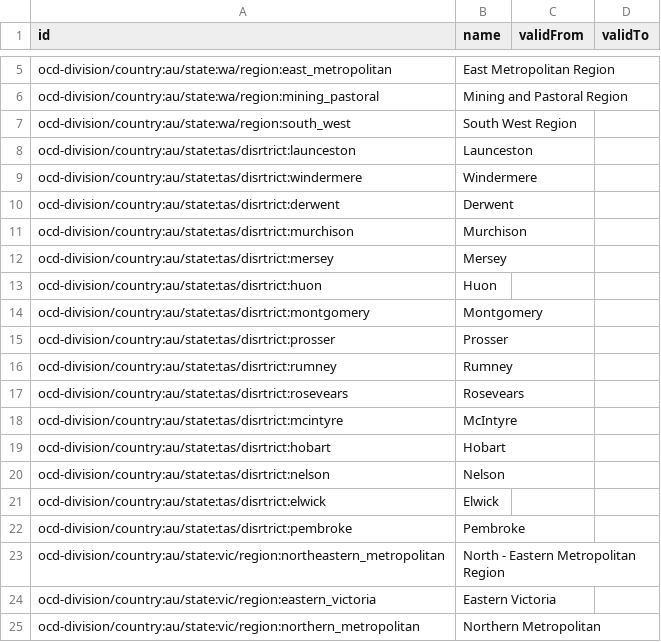
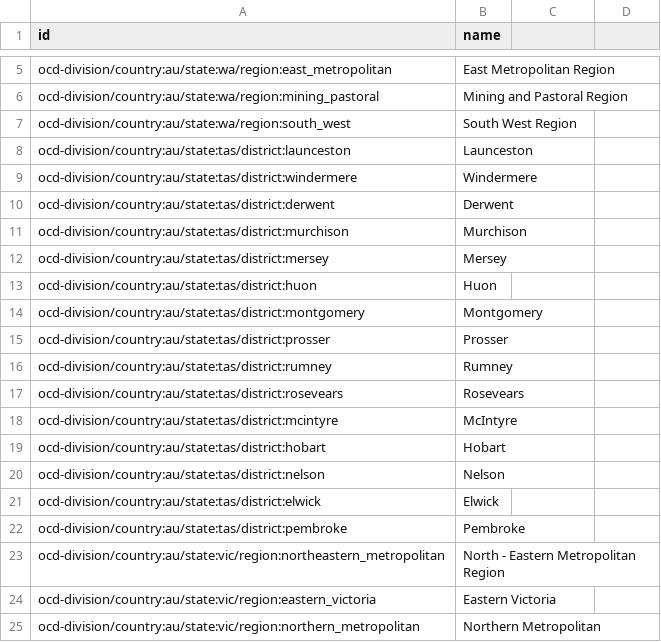
Before and after one commit to demoazuresolutions/ocd-division-ids, a CSV file: identifiers/country-au/councils.csv, drawn as a sheet; only a part is shown, gaps mark what is left out; the diff names each change by its address in the sheet, - before the commit and + after, or states it on an @@ line.

Commit message:
Update councils.csv

```diff
--- a/identifiers/country-au/councils.csv
+++ b/identifiers/country-au/councils.csv
-C1: validFrom
+C1: (empty)
-D1: validTo
+D1: (empty)
-A8 (id): ocd-division/country:au/state:tas/disrtrict:launceston
+A8 (id): ocd-division/country:au/state:tas/district:launceston
-A9 (id): ocd-division/country:au/state:tas/disrtrict:windermere
+A9 (id): ocd-division/country:au/state:tas/district:windermere
-A10 (id): ocd-division/country:au/state:tas/disrtrict:derwent
+A10 (id): ocd-division/country:au/state:tas/district:derwent
-A11 (id): ocd-division/country:au/state:tas/disrtrict:murchison
+A11 (id): ocd-division/country:au/state:tas/district:murchison
-A12 (id): ocd-division/country:au/state:tas/disrtrict:mersey
+A12 (id): ocd-division/country:au/state:tas/district:mersey
-A13 (id): ocd-division/country:au/state:tas/disrtrict:huon
+A13 (id): ocd-division/country:au/state:tas/district:huon
-A14 (id): ocd-division/country:au/state:tas/disrtrict:montgomery
+A14 (id): ocd-division/country:au/state:tas/district:montgomery
-A15 (id): ocd-division/country:au/state:tas/disrtrict:prosser
+A15 (id): ocd-division/country:au/state:tas/district:prosser
-A16 (id): ocd-division/country:au/state:tas/disrtrict:rumney
+A16 (id): ocd-division/country:au/state:tas/district:rumney
-A17 (id): ocd-division/country:au/state:tas/disrtrict:rosevears
+A17 (id): ocd-division/country:au/state:tas/district:rosevears
-A18 (id): ocd-division/country:au/state:tas/disrtrict:mcintyre
+A18 (id): ocd-division/country:au/state:tas/district:mcintyre
-A19 (id): ocd-division/country:au/state:tas/disrtrict:hobart
+A19 (id): ocd-division/country:au/state:tas/district:hobart
-A20 (id): ocd-division/country:au/state:tas/disrtrict:nelson
+A20 (id): ocd-division/country:au/state:tas/district:nelson
-A21 (id): ocd-division/country:au/state:tas/disrtrict:elwick
+A21 (id): ocd-division/country:au/state:tas/district:elwick
-A22 (id): ocd-division/country:au/state:tas/disrtrict:pembroke
+A22 (id): ocd-division/country:au/state:tas/district:pembroke
```
